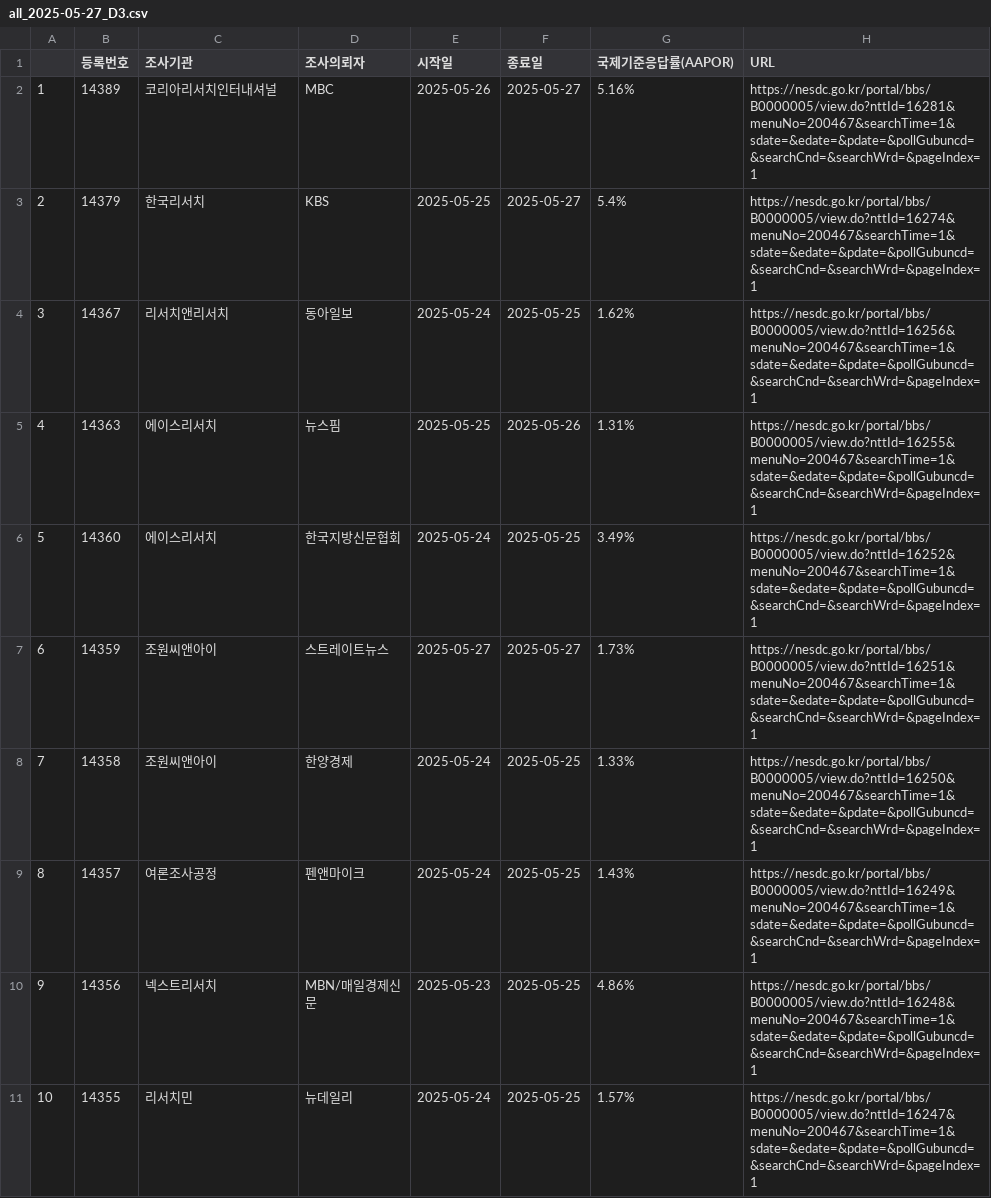
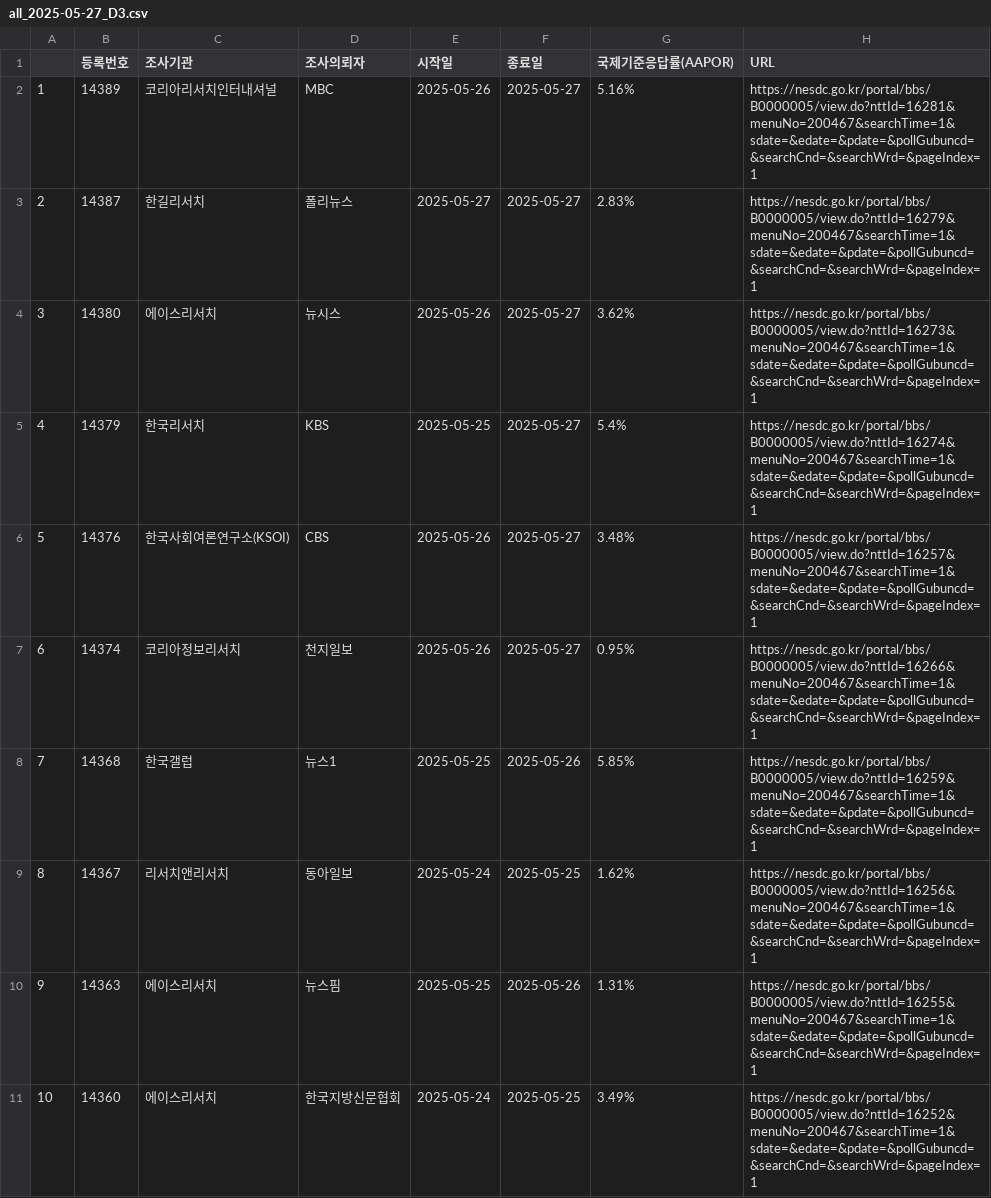
Before and after one commit to scholarsbookcase/election2025, a CSV file: IncludedPollsByDate/all_2025-05-27_D3.csv, drawn as a sheet; only a part is shown; the shorter side is filled out with more unchanged rows; addresses are those after the commit; the diff names each change by its address in the sheet, - before the commit and + after, or states it on an @@ line.

```diff
--- a/IncludedPollsByDate/all_2025-05-27_D3.csv
+++ b/IncludedPollsByDate/all_2025-05-27_D3.csv
+row 3: 2 | 14387 | 한길리서치 | 폴리뉴스 | 2025-05-27 | 2025-05-27 | 2.83% | https://nesdc.go.kr/portal/bbs/B0000005/view.do?nttId=16279&menuNo=200467&searchTime=1&sdate=&edate=&pdate=&pollGubuncd=&searchCnd=&searchWrd=&pageIndex=1
+row 4: 3 | 14380 | 에이스리서치 | 뉴시스 | 2025-05-26 | 2025-05-27 | 3.62% | https://nesdc.go.kr/portal/bbs/B0000005/view.do?nttId=16273&menuNo=200467&searchTime=1&sdate=&edate=&pdate=&pollGubuncd=&searchCnd=&searchWrd=&pageIndex=1
@@ column A renumbered from row 5 down @@
+row 6: 5 | 14376 | 한국사회여론연구소(KSOI) | CBS | 2025-05-26 | 2025-05-27 | 3.48% | https://nesdc.go.kr/portal/bbs/B0000005/view.do?nttId=16257&menuNo=200467&searchTime=1&sdate=&edate=&pdate=&pollGubuncd=&searchCnd=&searchWrd=&pageIndex=1
+row 7: 6 | 14374 | 코리아정보리서치 | 천지일보 | 2025-05-26 | 2025-05-27 | 0.95% | https://nesdc.go.kr/portal/bbs/B0000005/view.do?nttId=16266&menuNo=200467&searchTime=1&sdate=&edate=&pdate=&pollGubuncd=&searchCnd=&searchWrd=&pageIndex=1
+row 8: 7 | 14368 | 한국갤럽 | 뉴스1 | 2025-05-25 | 2025-05-26 | 5.85% | https://nesdc.go.kr/portal/bbs/B0000005/view.do?nttId=16259&menuNo=200467&searchTime=1&sdate=&edate=&pdate=&pollGubuncd=&searchCnd=&searchWrd=&pageIndex=1
```
Also changed, not shown: IncludedPollsByDate/LV_2025-05-26_D3.csv, IncludedPollsByDate/LV_2025-05-27_D3.csv, 6 other files.
